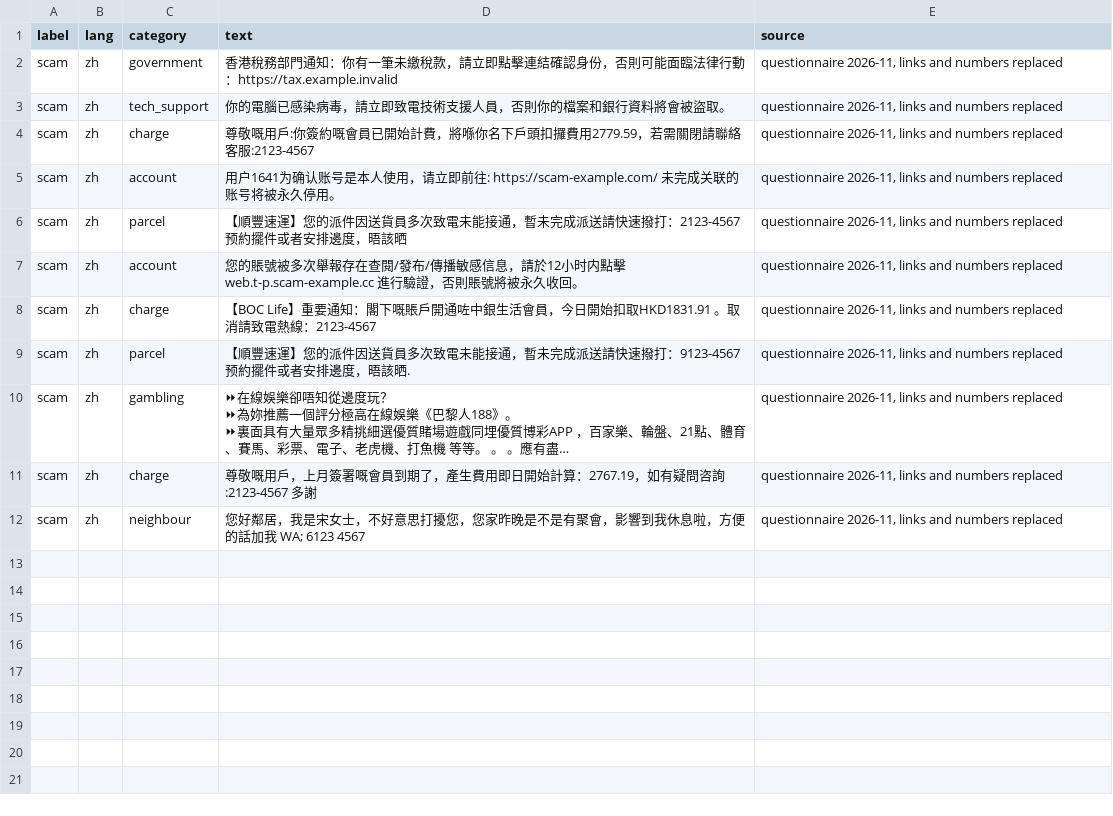
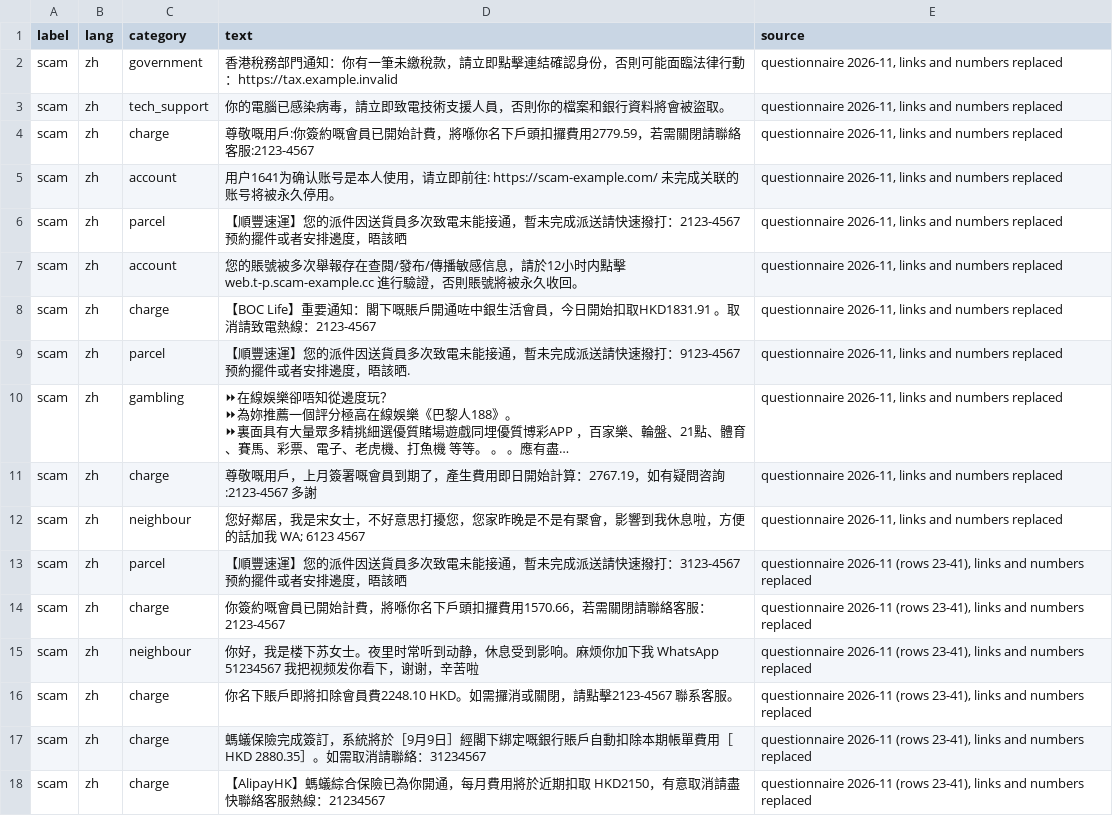
Before and after one commit to NCLJovi/COMP4431Grp19, a CSV file: data/real_test.csv, drawn as a sheet; long unchanged cells end in …; the diff names each change by its address in the sheet, - before the commit and + after, or states it on an @@ line.

```diff
--- a/data/real_test.csv
+++ b/data/real_test.csv
+row 13: scam | zh | parcel | 【順豐速運】您的派件因送貨員多次致電未能接通，暫未完成派送請快速撥打：3123-4567 预約擺件或者安排邊度，晤該晒 | questionnaire 2026-11 (rows 23-41), links and numbers replaced
+row 14: scam | zh | charge | 你簽約嘅會員已開始計費，將喺你名下戶頭扣攞費用1570.66，若需關閉請聯絡客服：2123-4567 | questionnaire 2026-11 (rows 23-41), links and numbers replaced
+row 15: scam | zh | neighbour | 你好，我是楼下苏女士。夜里时常听到动静，休息受到影响。麻烦你加下我 WhatsApp 51234567 我把视频发你看下，谢谢，辛苦啦 | questionnaire 2026-11 (rows 23-41), links and numbers replaced
+row 16: scam | zh | charge | 你名下賬戶即將扣除會員費2248.10 HKD。如需攞消或關閉，請點擊2123-4567 聯系客服。 | questionnaire 2026-11 (rows 23-41), links and numbers replaced
+row 17: scam | zh | charge | 螞蟻保險完成簽訂，系統將於［9月9日］經閣下綁定嘅銀行賬戶自動扣除本期帳單費用［ HKD 2880.35］。如需取消請聯絡：31234567 | questionnaire 2026-11 (rows 23-41), links and numbers replaced
+row 18: scam | zh | charge | 【AlipayHK】螞蟻綜合保險已為你開通，每月費用將於近期扣取 HKD2150，有意取消請盡快聯絡客服熱線：21234567 | questionnaire 2026-11 (rows 23-41), links and numbers replaced
```
Also changed, not shown: data/zh_training.csv, 6 other files.
